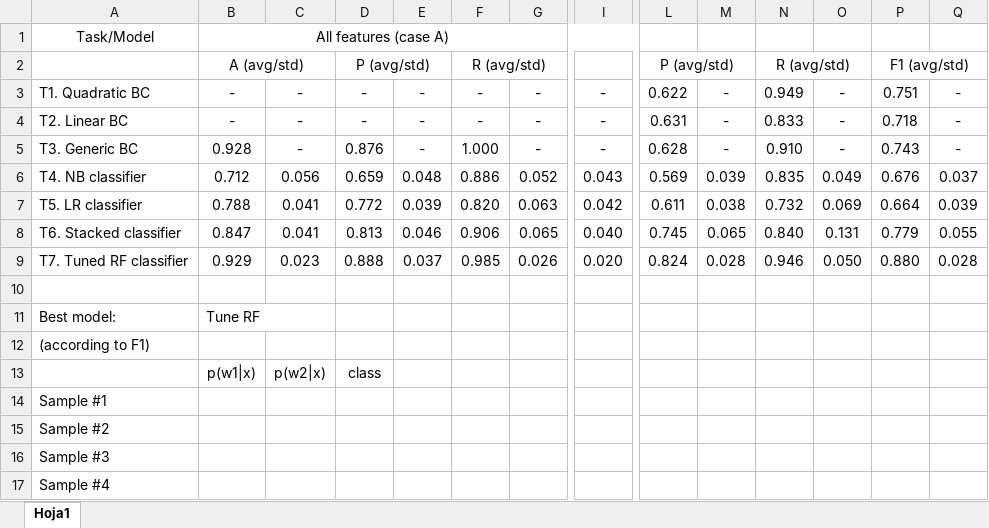
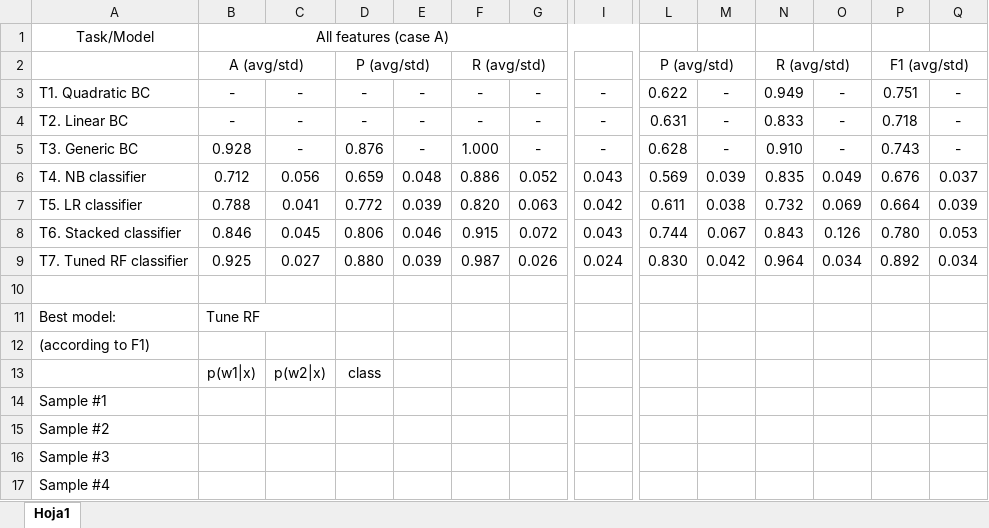
Before and after one commit to pedromartip/Supervised-Learning, an Excel workbook: results.xlsx, sheet Hoja1, drawn as a sheet; only a part is shown, gaps mark what is left out; values as stored, in another font and other column widths than the file's, no borders; the diff covers the shown part only; the diff names each change by its address in the sheet, - before the commit and + after, or states it on an @@ line.

```diff
--- a/results.xlsx (sheet Hoja1)
+++ b/results.xlsx (sheet Hoja1)
-B8: 0.847
+B8: 0.846
-C8: 0.041
+C8: 0.045
-D8: 0.813
+D8: 0.806
-F8: 0.906
+F8: 0.915
-G8: 0.065
+G8: 0.072
-I8: 0.040
+I8: 0.043
-L8: 0.745
+L8: 0.744
-M8: 0.065
+M8: 0.067
-N8: 0.840
+N8: 0.843
-O8: 0.131
+O8: 0.126
-P8: 0.779
+P8: 0.780
-Q8: 0.055
+Q8: 0.053
-B9: 0.929
+B9: 0.925
-C9: 0.023
+C9: 0.027
-D9: 0.888
+D9: 0.880
-E9: 0.037
+E9: 0.039
-F9: 0.985
+F9: 0.987
-I9: 0.020
+I9: 0.024
-L9: 0.824
+L9: 0.830
-M9: 0.028
+M9: 0.042
-N9: 0.946
+N9: 0.964
-O9: 0.050
+O9: 0.034
-P9: 0.880
+P9: 0.892
-Q9: 0.028
+Q9: 0.034
```
Also changed, not shown: 3 edited cells elsewhere in this sheet, 1 other file.
